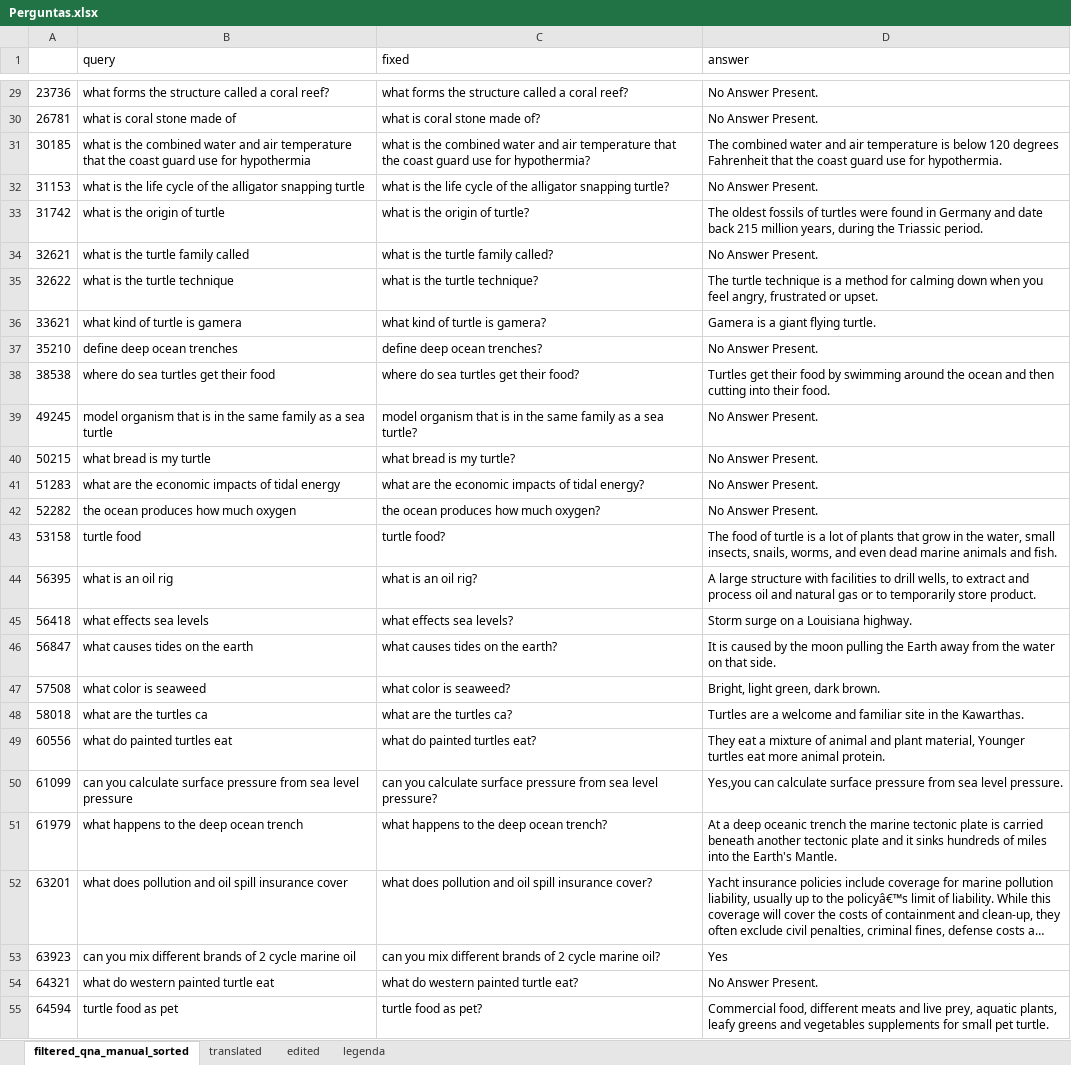
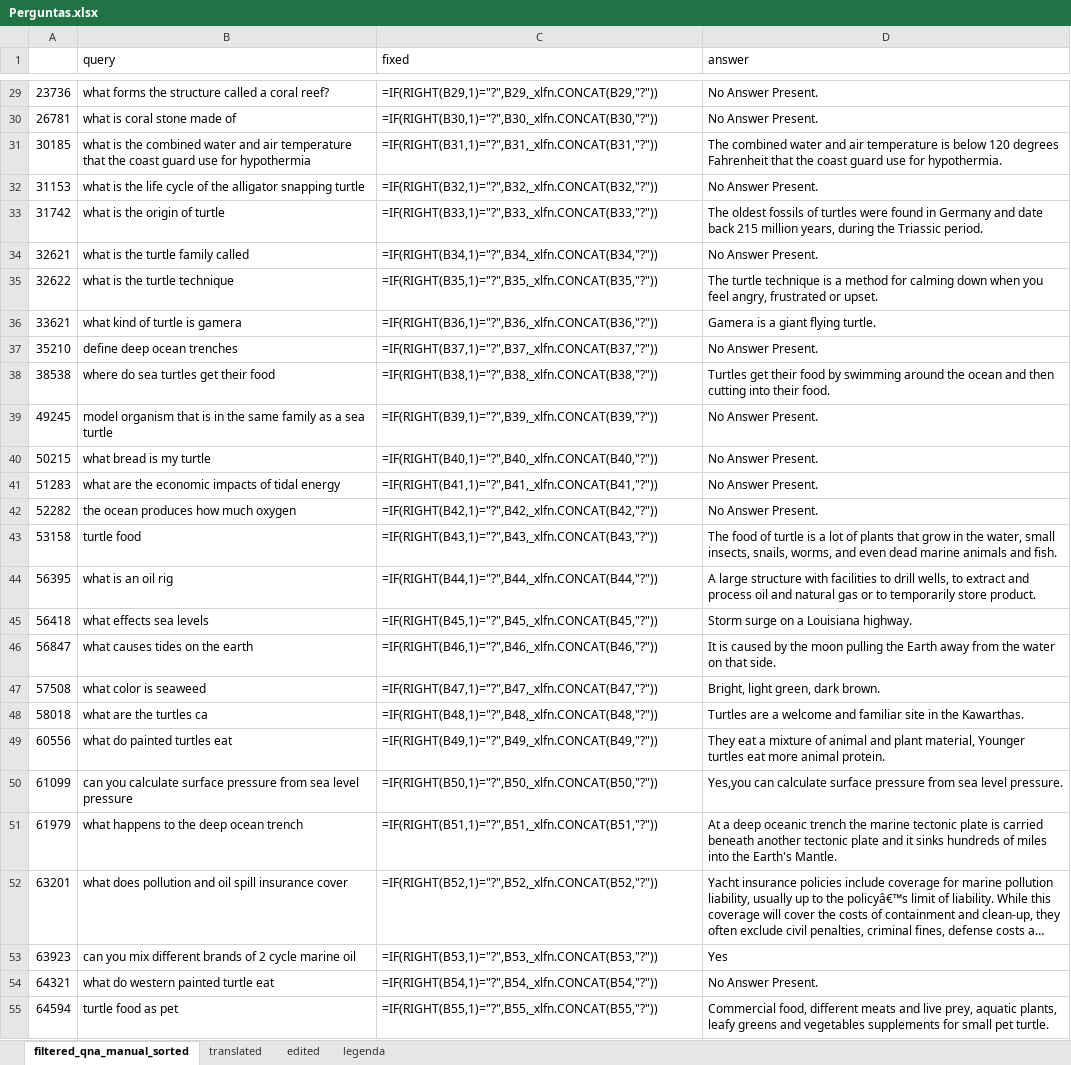
Before and after one commit to VictBenito/chatbot-Victor-Paulo, an Excel workbook: results/Perguntas.xlsx, sheet filtered_qna_manual_sorted, drawn as a sheet; only a part is shown, gaps mark what is left out; long unchanged cells end in …; values as stored, in another font and other column widths than the file's, no borders; formulas without a stored value are shown as written; the diff covers the shown part only; the diff names each change by its address in the sheet, - before the commit and + after, or states it on an @@ line.

```diff
--- a/results/Perguntas.xlsx (sheet filtered_qna_manual_sorted)
+++ b/results/Perguntas.xlsx (sheet filtered_qna_manual_sorted)
-C29 (fixed): what forms the structure called a coral reef?
+C29 (fixed): =IF(RIGHT(B29,1)="?",B29,_xlfn.CONCAT(B29,"?"))
-C30 (fixed): what is coral stone made of?
+C30 (fixed): =IF(RIGHT(B30,1)="?",B30,_xlfn.CONCAT(B30,"?"))
-C31 (fixed): what is the combined water and air temperature that the coast guard use for hypothermia?
+C31 (fixed): =IF(RIGHT(B31,1)="?",B31,_xlfn.CONCAT(B31,"?"))
-C32 (fixed): what is the life cycle of the alligator snapping turtle?
+C32 (fixed): =IF(RIGHT(B32,1)="?",B32,_xlfn.CONCAT(B32,"?"))
-C33 (fixed): what is the origin of turtle?
+C33 (fixed): =IF(RIGHT(B33,1)="?",B33,_xlfn.CONCAT(B33,"?"))
-C34 (fixed): what is the turtle family called?
+C34 (fixed): =IF(RIGHT(B34,1)="?",B34,_xlfn.CONCAT(B34,"?"))
-C35 (fixed): what is the turtle technique?
+C35 (fixed): =IF(RIGHT(B35,1)="?",B35,_xlfn.CONCAT(B35,"?"))
-C36 (fixed): what kind of turtle is gamera?
+C36 (fixed): =IF(RIGHT(B36,1)="?",B36,_xlfn.CONCAT(B36,"?"))
-C37 (fixed): define deep ocean trenches?
+C37 (fixed): =IF(RIGHT(B37,1)="?",B37,_xlfn.CONCAT(B37,"?"))
-C38 (fixed): where do sea turtles get their food?
+C38 (fixed): =IF(RIGHT(B38,1)="?",B38,_xlfn.CONCAT(B38,"?"))
-C39 (fixed): model organism that is in the same family as a sea turtle?
+C39 (fixed): =IF(RIGHT(B39,1)="?",B39,_xlfn.CONCAT(B39,"?"))
-C40 (fixed): what bread is my turtle?
+C40 (fixed): =IF(RIGHT(B40,1)="?",B40,_xlfn.CONCAT(B40,"?"))
-C41 (fixed): what are the economic impacts of tidal energy?
+C41 (fixed): =IF(RIGHT(B41,1)="?",B41,_xlfn.CONCAT(B41,"?"))
-C42 (fixed): the ocean produces how much oxygen?
+C42 (fixed): =IF(RIGHT(B42,1)="?",B42,_xlfn.CONCAT(B42,"?"))
-C43 (fixed): turtle food?
+C43 (fixed): =IF(RIGHT(B43,1)="?",B43,_xlfn.CONCAT(B43,"?"))
-C44 (fixed): what is an oil rig?
+C44 (fixed): =IF(RIGHT(B44,1)="?",B44,_xlfn.CONCAT(B44,"?"))
-C45 (fixed): what effects sea levels?
+C45 (fixed): =IF(RIGHT(B45,1)="?",B45,_xlfn.CONCAT(B45,"?"))
-C46 (fixed): what causes tides on the earth?
+C46 (fixed): =IF(RIGHT(B46,1)="?",B46,_xlfn.CONCAT(B46,"?"))
-C47 (fixed): what color is seaweed?
+C47 (fixed): =IF(RIGHT(B47,1)="?",B47,_xlfn.CONCAT(B47,"?"))
-C48 (fixed): what are the turtles ca?
+C48 (fixed): =IF(RIGHT(B48,1)="?",B48,_xlfn.CONCAT(B48,"?"))
-C49 (fixed): what do painted turtles eat?
+C49 (fixed): =IF(RIGHT(B49,1)="?",B49,_xlfn.CONCAT(B49,"?"))
-C50 (fixed): can you calculate surface pressure from sea level pressure?
+C50 (fixed): =IF(RIGHT(B50,1)="?",B50,_xlfn.CONCAT(B50,"?"))
-C51 (fixed): what happens to the deep ocean trench?
+C51 (fixed): =IF(RIGHT(B51,1)="?",B51,_xlfn.CONCAT(B51,"?"))
-C52 (fixed): what does pollution and oil spill insurance cover?
+C52 (fixed): =IF(RIGHT(B52,1)="?",B52,_xlfn.CONCAT(B52,"?"))
-C53 (fixed): can you mix different brands of 2 cycle marine oil?
+C53 (fixed): =IF(RIGHT(B53,1)="?",B53,_xlfn.CONCAT(B53,"?"))
-C54 (fixed): what do western painted turtle eat?
+C54 (fixed): =IF(RIGHT(B54,1)="?",B54,_xlfn.CONCAT(B54,"?"))
-C55 (fixed): turtle food as pet?
+C55 (fixed): =IF(RIGHT(B55,1)="?",B55,_xlfn.CONCAT(B55,"?"))
```
Also changed, not shown: 543 edited cells elsewhere in this sheet, sheet edited, sheet translated.
